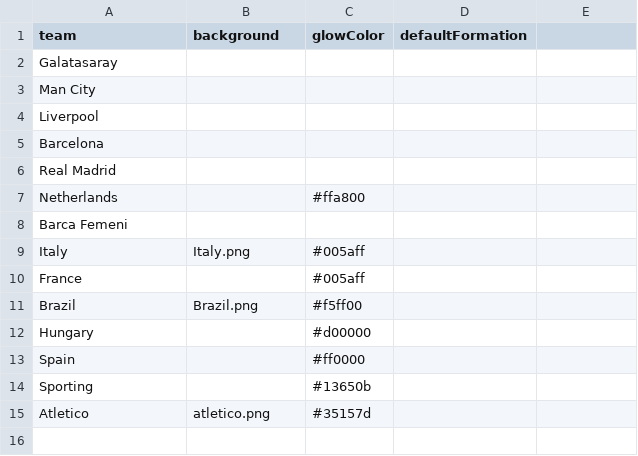
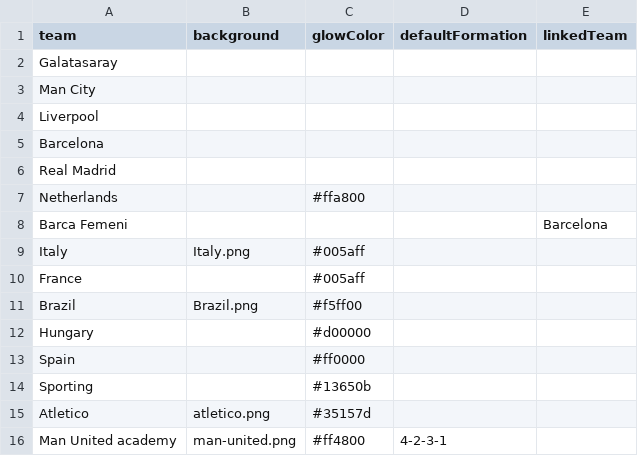
Before and after one commit to forestille/tribuna-lineup-builder, a CSV file: data/teams.csv, drawn as a sheet; the diff names each change by its address in the sheet, - before the commit and + after, or states it on an @@ line.

Commit message:
Add academy squad assets and lineup defaults

```diff
--- a/data/teams.csv
+++ b/data/teams.csv
-E1: (empty)
+E1: linkedTeam
-E8 (linkedTeam): (empty)
+E8 (linkedTeam): Barcelona
+row 16: Man United academy | man-united.png | #ff4800 | 4-2-3-1
```
Also changed, not shown: 58 other files.
